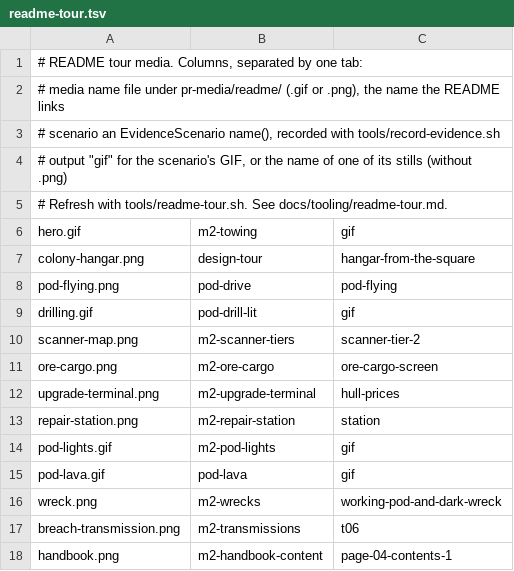
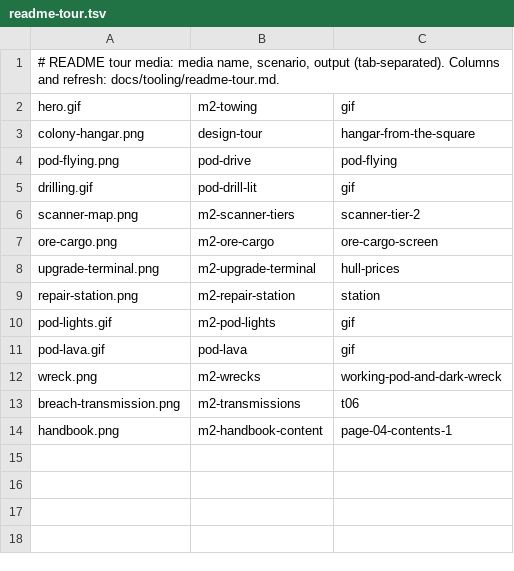
Before and after one commit to pkeppeler/deepcharter, a TSV file: docs/readme-tour.tsv, drawn as a sheet.

```diff
--- a/docs/readme-tour.tsv
+++ b/docs/readme-tour.tsv
@@ -1,6 +1,2 @@
-# README tour media. Columns, separated by one tab:
-#   media name   file under pr-media/readme/ (.gif or .png), the name the README links
-#   scenario     an EvidenceScenario name(), recorded with tools/record-evidence.sh
-#   output       "gif" for the scenario's GIF, or the name of one of its stills (without .png)
-# Refresh with tools/readme-tour.sh. See docs/tooling/readme-tour.md.
+# README tour media: media name, scenario, output (tab-separated). Columns and refresh: docs/tooling/readme-tour.md.
 hero.gif	m2-towing	gif
```
